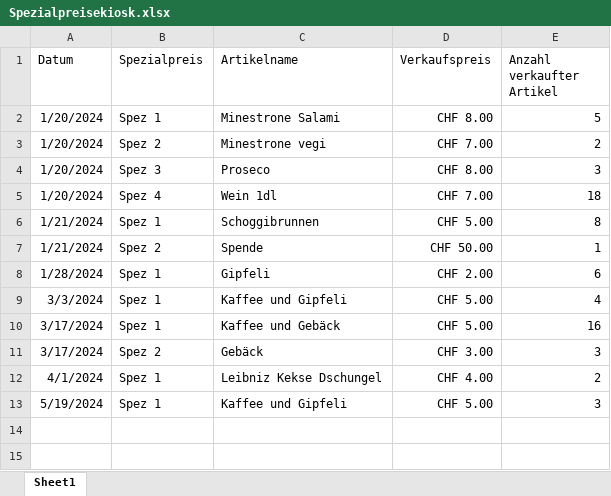
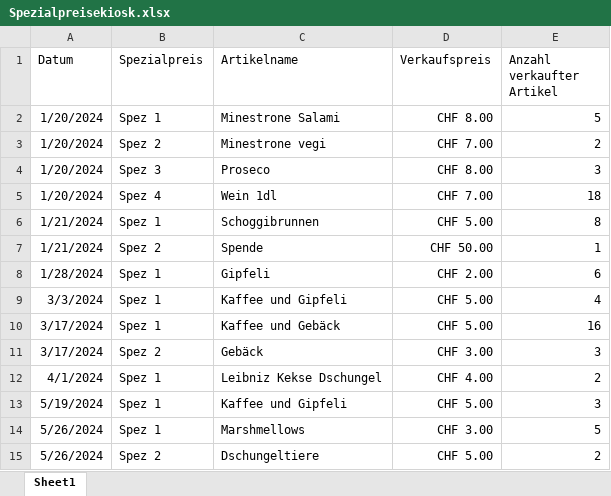
Before and after one commit to slvwagner/Kinoklub, an Excel workbook: Input/Spezialpreisekiosk.xlsx, sheet Sheet1, drawn as a sheet; values as stored, in another font and other column widths than the file's, no borders; table styles not drawn; the diff names each change by its address in the sheet, - before the commit and + after, or states it on an @@ line.

```diff
--- a/Input/Spezialpreisekiosk.xlsx (sheet Sheet1)
+++ b/Input/Spezialpreisekiosk.xlsx (sheet Sheet1)
+row 14: 5/26/2024 | Spez 1 | Marshmellows | CHF 3.00 | 5
+row 15: 5/26/2024 | Spez 2 | Dschungeltiere | CHF 5.00 | 2
```
Also changed, not shown: 2 other files.
